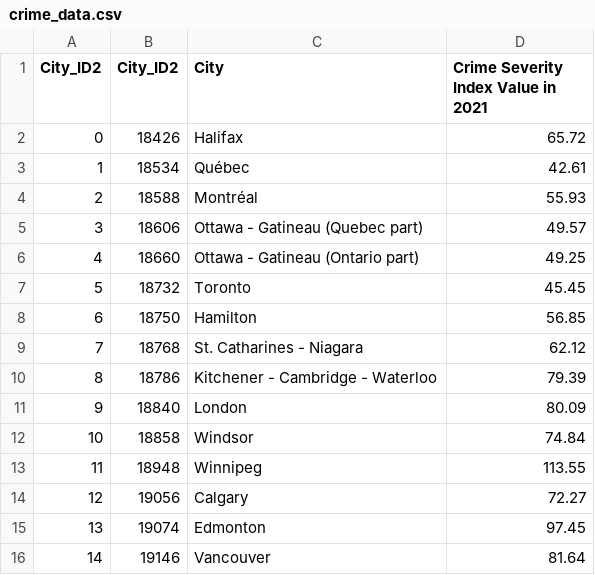
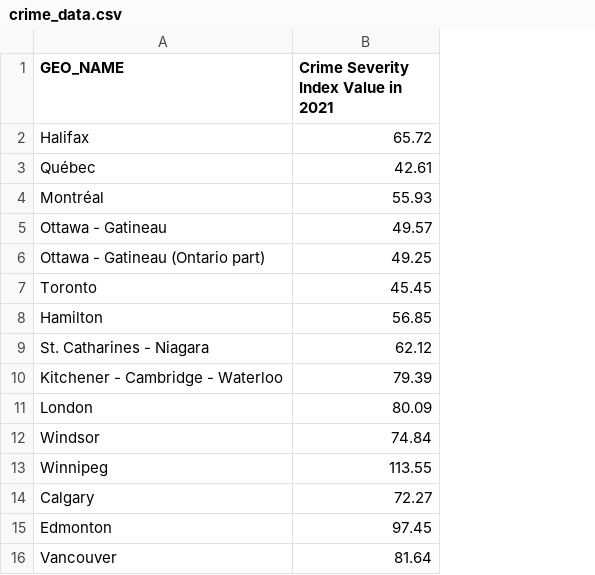
Before and after one commit to detmanski/Overview_Canada_Analysis, a CSV file: Output/crime_data.csv, drawn as a sheet; removed rows and columns are numbered as before the commit, all else as after; the diff names each change by its address in the sheet, - before the commit and + after, or states it on an @@ line.

```diff
--- a/Output/crime_data.csv
+++ b/Output/crime_data.csv
-column A (City_ID2), rows 2-16: 0 | 1 | 2 | 3 | 4 | 5 | 6 | 7 | 8 | 9 | 10 | 11 | 12 | 13 | 14
-column B (City_ID2), rows 2-16: 18426 | 18534 | 18588 | 18606 | 18660 | 18732 | 18750 | 18768 | 18786 | 18840 | 18858 | 18948 | 19056 | 19074 | 19146
-A1: City
+A1: GEO_NAME
-A5 (GEO_NAME): Ottawa - Gatineau (Quebec part)
+A5 (GEO_NAME): Ottawa - Gatineau
```
Also changed, not shown: Output/merged_data.csv, Output/weather_data.csv, 5 other files.
